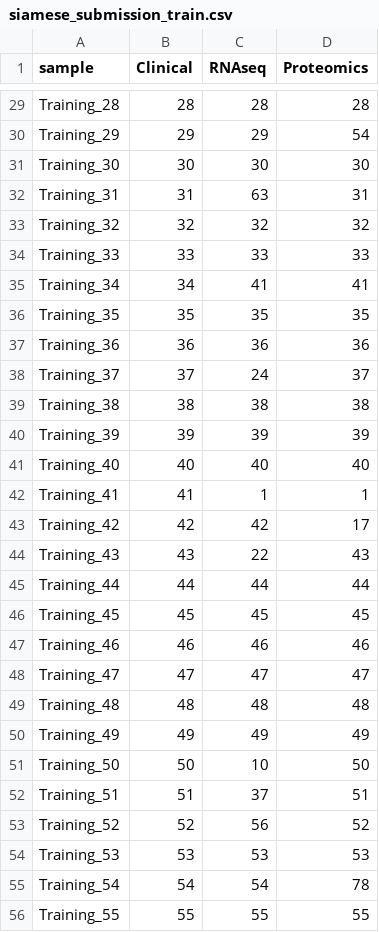
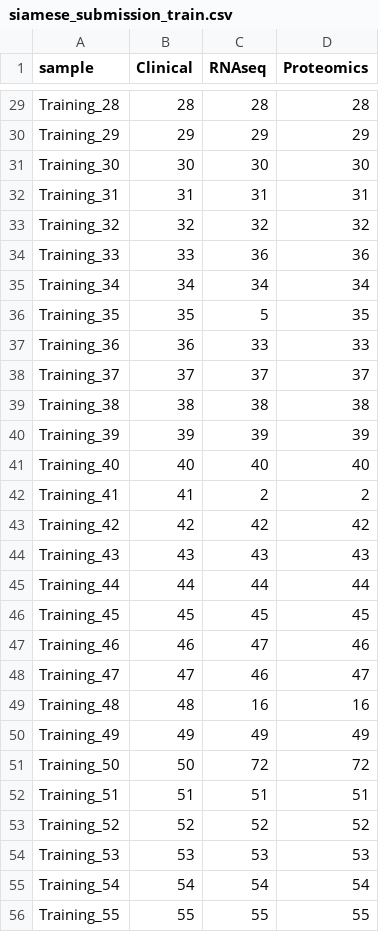
Before and after one commit to byubrg/FDA-Sampling, a CSV file: data/tidy/output/siamese_submission_train.csv, drawn as a sheet; only a part is shown, gaps mark what is left out; the diff covers the shown part only; the diff names each change by its address in the sheet, - before the commit and + after, or states it on an @@ line.

```diff
--- a/data/tidy/output/siamese_submission_train.csv
+++ b/data/tidy/output/siamese_submission_train.csv
-D30 (Proteomics): 54
+D30 (Proteomics): 29
-C32 (RNAseq): 63
+C32 (RNAseq): 31
-C34 (RNAseq): 33
+C34 (RNAseq): 36
-D34 (Proteomics): 33
+D34 (Proteomics): 36
-C35 (RNAseq): 41
+C35 (RNAseq): 34
-D35 (Proteomics): 41
+D35 (Proteomics): 34
-C36 (RNAseq): 35
+C36 (RNAseq): 5
-C37 (RNAseq): 36
+C37 (RNAseq): 33
-D37 (Proteomics): 36
+D37 (Proteomics): 33
-C38 (RNAseq): 24
+C38 (RNAseq): 37
-C42 (RNAseq): 1
+C42 (RNAseq): 2
-D42 (Proteomics): 1
+D42 (Proteomics): 2
-D43 (Proteomics): 17
+D43 (Proteomics): 42
-C44 (RNAseq): 22
+C44 (RNAseq): 43
-C47 (RNAseq): 46
+C47 (RNAseq): 47
-C48 (RNAseq): 47
+C48 (RNAseq): 46
-C49 (RNAseq): 48
+C49 (RNAseq): 16
-D49 (Proteomics): 48
+D49 (Proteomics): 16
-C51 (RNAseq): 10
+C51 (RNAseq): 72
-D51 (Proteomics): 50
+D51 (Proteomics): 72
-C52 (RNAseq): 37
+C52 (RNAseq): 51
-C53 (RNAseq): 56
+C53 (RNAseq): 52
-D55 (Proteomics): 78
+D55 (Proteomics): 54
```
Also changed, not shown: 45 edited cells elsewhere in this file, data/tidy/output/siamese_submission_test.csv, 1 other file.
